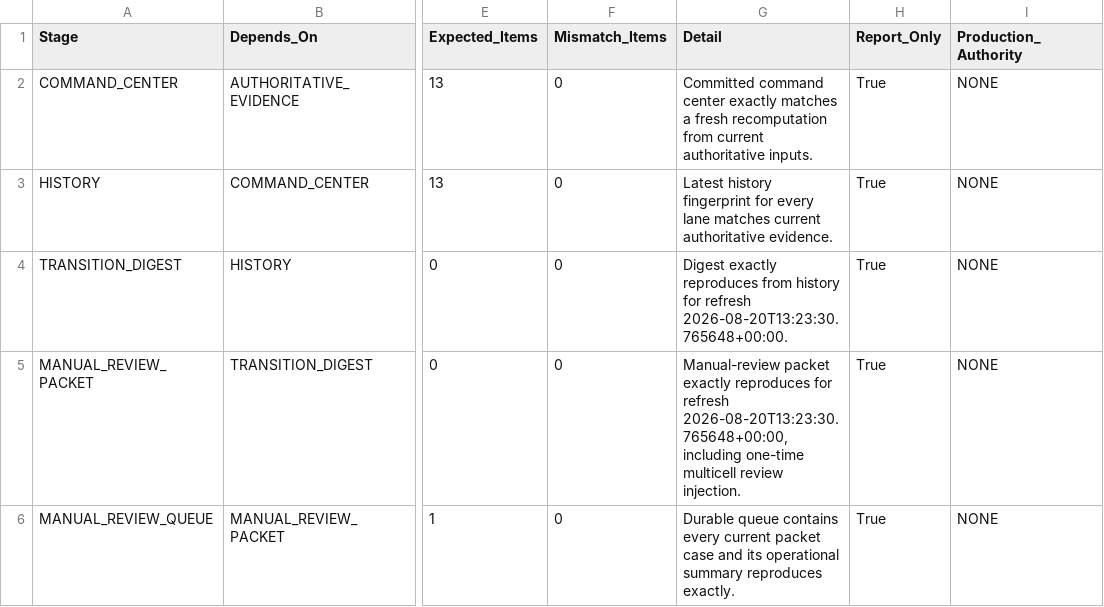
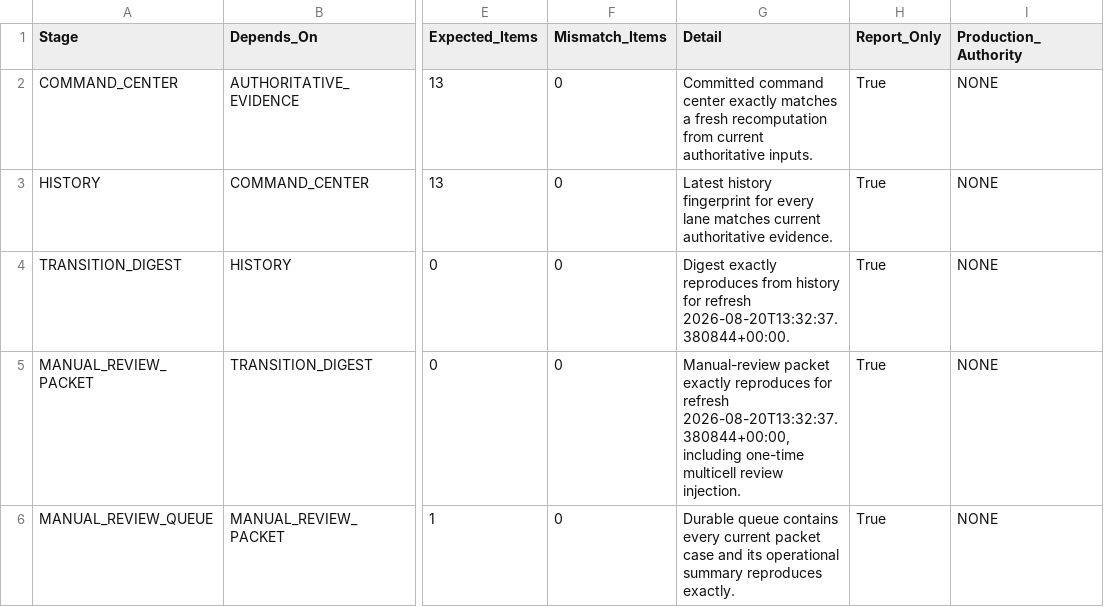
Before and after one commit to KingTud88/MLB-Prop-App, a CSV file: data/research_pipeline_freshness_audit.csv, drawn as a sheet; only a part is shown, gaps mark what is left out; the diff names each change by its address in the sheet, - before the commit and + after, or states it on an @@ line.

```diff
--- a/data/research_pipeline_freshness_audit.csv
+++ b/data/research_pipeline_freshness_audit.csv
-G4 (Detail): …for refresh 2026-08-20T13:23:30.765648+00:00.
+G4 (Detail): …for refresh 2026-08-20T13:32:37.380844+00:00.
-G5 (Detail): …for refresh 2026-08-20T13:23:30.765648+00:00, including one-time…
+G5 (Detail): …for refresh 2026-08-20T13:32:37.380844+00:00, including one-time…
```
Also changed, not shown: data/research_evidence_transition_digest_summary.csv, data/research_manual_review_packet_summary.csv, 1 other file.
